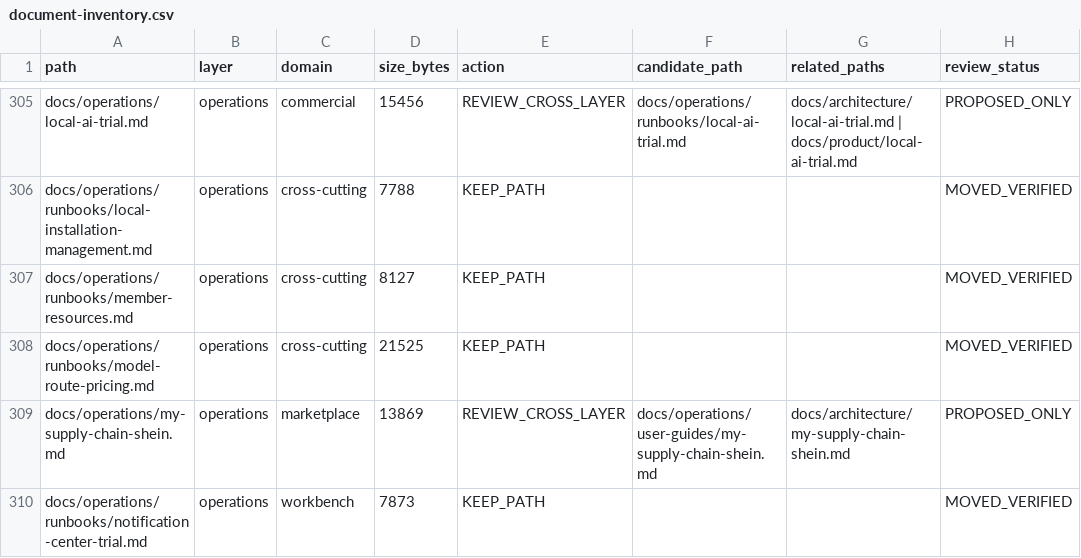
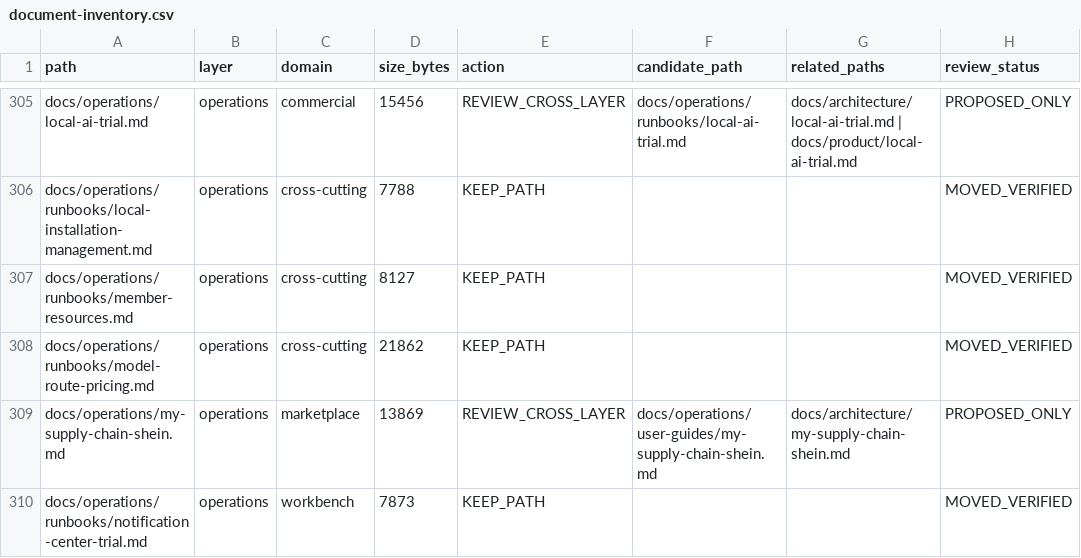
Before and after one commit to henryxu1008/shuomi-ai-commerce, a CSV file: docs/document-inventory.csv, drawn as a sheet; only a part is shown, gaps mark what is left out; the diff names each change by its address in the sheet, - before the commit and + after, or states it on an @@ line.

```diff
--- a/docs/document-inventory.csv
+++ b/docs/document-inventory.csv
-D308 (size_bytes): 21525
+D308 (size_bytes): 21862
```
Also changed, not shown: 1 other file.
